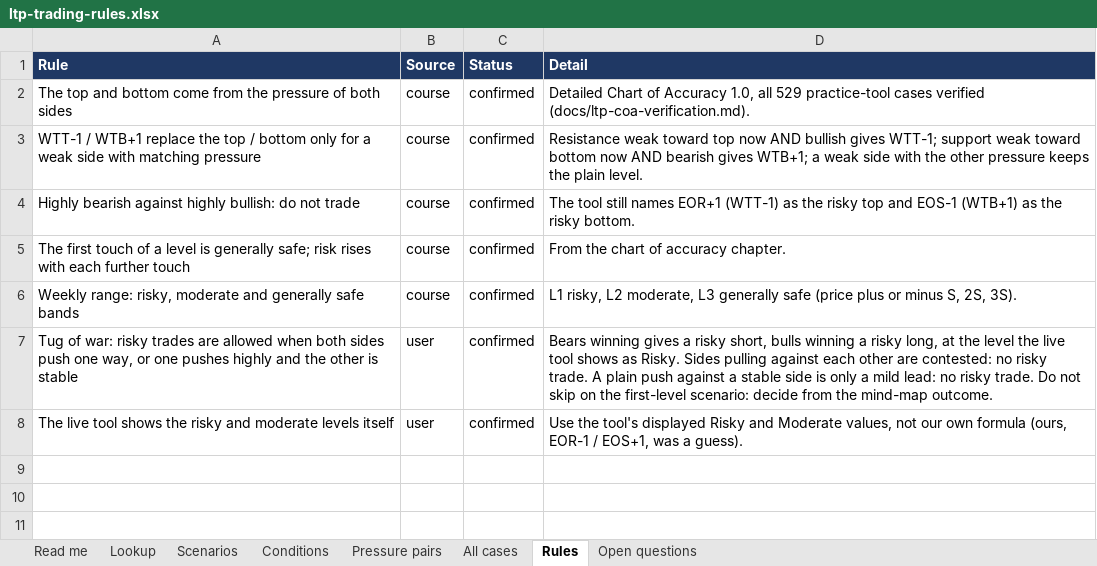
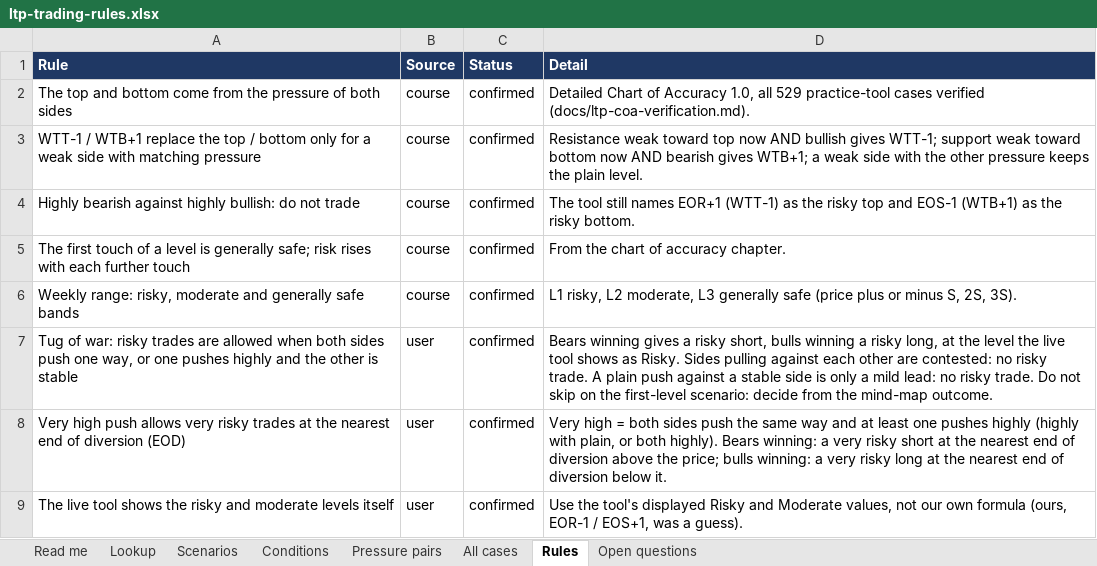
Before and after one commit to naveen423640/fno-spread-agents, an Excel workbook: docs/ltp-trading-rules.xlsx, sheet Rules, drawn as a sheet; values as stored, in another font and other column widths than the file's, no borders; the diff names each change by its address in the sheet, - before the commit and + after, or states it on an @@ line.

```diff
--- a/docs/ltp-trading-rules.xlsx (sheet Rules)
+++ b/docs/ltp-trading-rules.xlsx (sheet Rules)
+row 8: Very high push allows very risky trades at the nearest end of diversion (EOD) | user | confirmed | Very high = both sides push the same way and at least one pushes highly (highly with plain, or both highly). Bears winning: a very risky short at the nearest end of diversion above the price; bulls winning: a very risky long at the nearest end of diversion below it.
```
Also changed, not shown: sheet All cases, sheet Pressure pairs, sheet Read me, 24 other files.
